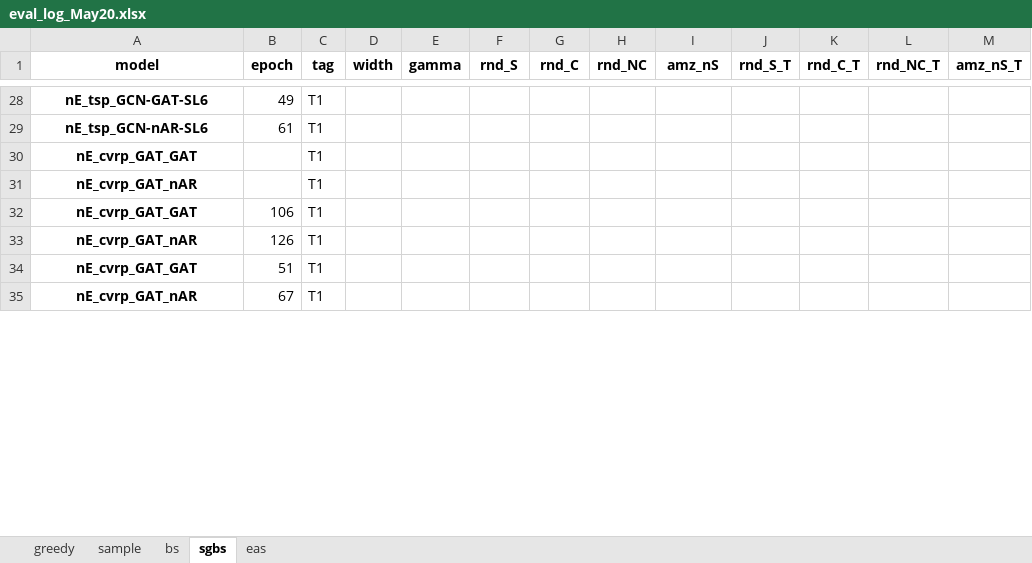
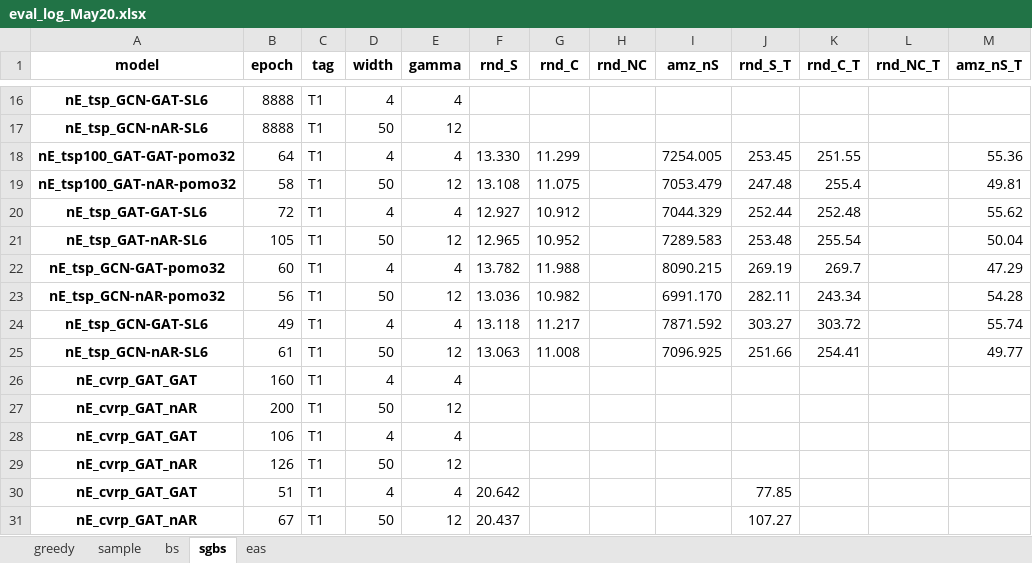
Before and after one commit to YiJU-thu/VRP-cs182, an Excel workbook: nE2024/eval_log_May20.xlsx, sheet sgbs, drawn as a sheet; only a part is shown, gaps mark what is left out; values as stored, in another font and other column widths than the file's, no borders; addresses are those after the commit; the diff covers the shown part only; the diff names each change by its address in the sheet, - before the commit and + after, or states it on an @@ line.

```diff
--- a/nE2024/eval_log_May20.xlsx (sheet sgbs)
+++ b/nE2024/eval_log_May20.xlsx (sheet sgbs)
-B16 (epoch): 49
+B16 (epoch): 8888
-D16 (width): (empty)
+D16 (width): 4
-E16 (gamma): (empty)
+E16 (gamma): 4
-B17 (epoch): 61
+B17 (epoch): 8888
-D17 (width): (empty)
+D17 (width): 50
-E17 (gamma): (empty)
+E17 (gamma): 12
+row 18: nE_tsp100_GAT-GAT-pomo32 | 64 | T1 | 4 | 4 | 13.330 | 11.299 |  | 7254.005 | 253.45 | 251.55 |  | 55.36
+row 19: nE_tsp100_GAT-nAR-pomo32 | 58 | T1 | 50 | 12 | 13.108 | 11.075 |  | 7053.479 | 247.48 | 255.4 |  | 49.81
+row 20: nE_tsp_GAT-GAT-SL6 | 72 | T1 | 4 | 4 | 12.927 | 10.912 |  | 7044.329 | 252.44 | 252.48 |  | 55.62
+row 21: nE_tsp_GAT-nAR-SL6 | 105 | T1 | 50 | 12 | 12.965 | 10.952 |  | 7289.583 | 253.48 | 255.54 |  | 50.04
+row 22: nE_tsp_GCN-GAT-pomo32 | 60 | T1 | 4 | 4 | 13.782 | 11.988 |  | 8090.215 | 269.19 | 269.7 |  | 47.29
+row 23: nE_tsp_GCN-nAR-pomo32 | 56 | T1 | 50 | 12 | 13.036 | 10.982 |  | 6991.170 | 282.11 | 243.34 |  | 54.28
+row 24: nE_tsp_GCN-GAT-SL6 | 49 | T1 | 4 | 4 | 13.118 | 11.217 |  | 7871.592 | 303.27 | 303.72 |  | 55.74
+row 25: nE_tsp_GCN-nAR-SL6 | 61 | T1 | 50 | 12 | 13.063 | 11.008 |  | 7096.925 | 251.66 | 254.41 |  | 49.77
-B26 (epoch): (empty)
+B26 (epoch): 160
-D26 (width): (empty)
+D26 (width): 4
-E26 (gamma): (empty)
+E26 (gamma): 4
-B27 (epoch): (empty)
+B27 (epoch): 200
-D27 (width): (empty)
+D27 (width): 50
-E27 (gamma): (empty)
+E27 (gamma): 12
-D28 (width): (empty)
+D28 (width): 4
-E28 (gamma): (empty)
+E28 (gamma): 4
-D29 (width): (empty)
+D29 (width): 50
-E29 (gamma): (empty)
+E29 (gamma): 12
-D30 (width): (empty)
+D30 (width): 4
-E30 (gamma): (empty)
+E30 (gamma): 4
-F30 (rnd_S): (empty)
+F30 (rnd_S): 20.642
-J30 (rnd_S_T): (empty)
+J30 (rnd_S_T): 77.85
-D31 (width): (empty)
+D31 (width): 50
-E31 (gamma): (empty)
+E31 (gamma): 12
-F31 (rnd_S): (empty)
+F31 (rnd_S): 20.437
-J31 (rnd_S_T): (empty)
+J31 (rnd_S_T): 107.27
```
Also changed, not shown: 32 added rows, 48 removed rows and 32 edited cells elsewhere in this sheet, sheet eas, sheet sample, sheet bs, sheet greedy, 13 other files.
